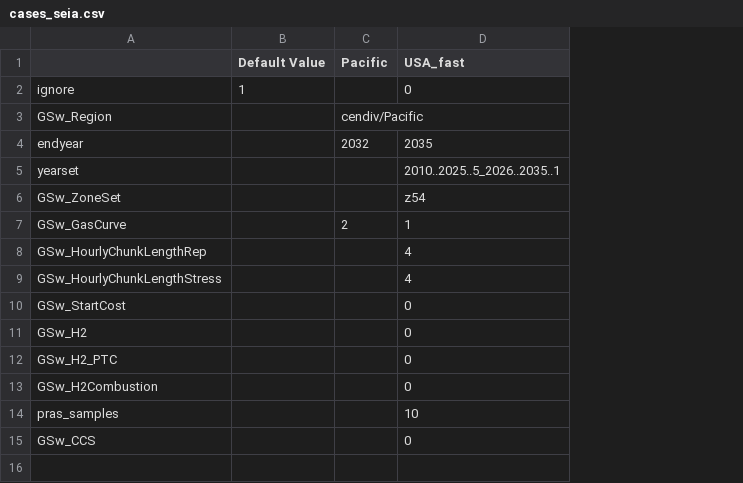
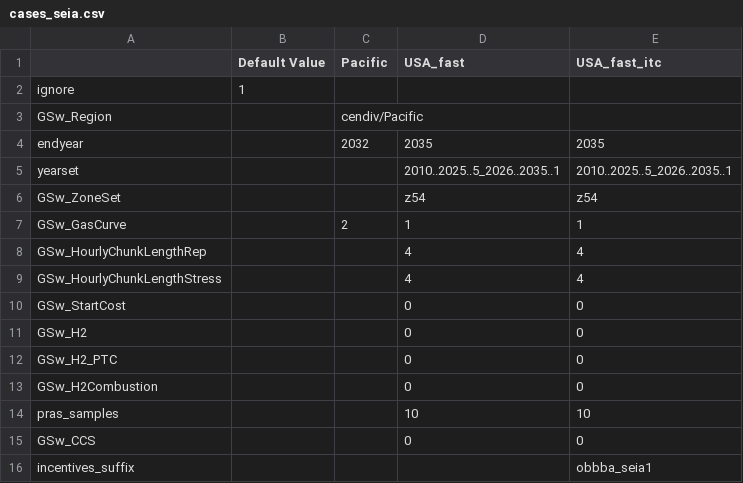
Before and after one commit to jdseng/ReEDS, a CSV file: cases_seia.csv, drawn as a sheet; the diff names each change by its address in the sheet, - before the commit and + after, or states it on an @@ line.

Commit message:
add itc case

```diff
--- a/cases_seia.csv
+++ b/cases_seia.csv
+column E (USA_fast_itc), rows 4-15: 2035 | 2010..2025..5_2026..2035..1 | z54 | 1 | 4 | 4 | 0 | 0 | 0 | 0 | 10 | 0
-D2 (USA_fast): 0
+D2 (USA_fast): (empty)
+row 16: incentives_suffix |  |  |  | obbba_seia1
```
Also changed, not shown: cases.csv, 1 other file.
